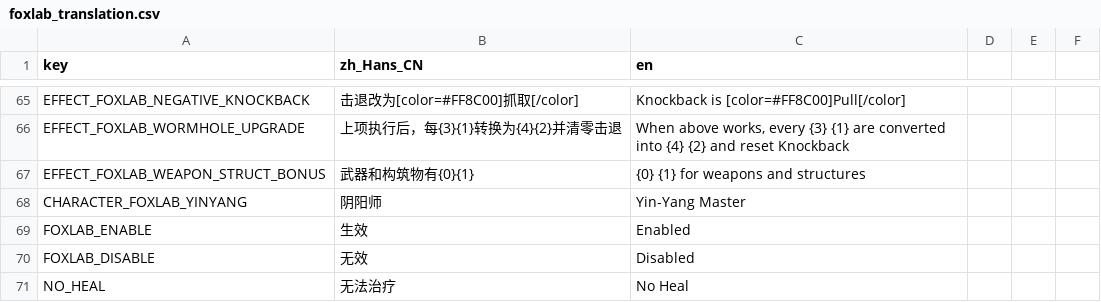
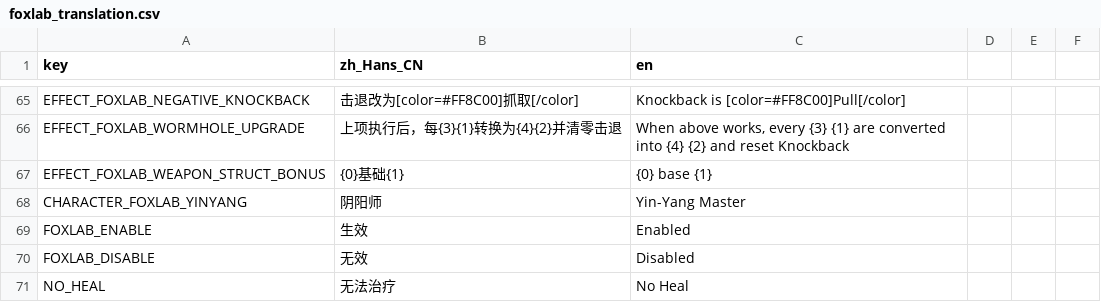
Before and after one commit to Qingyunruooyu/JonathanFox-Foxlab, a CSV file: translations/foxlab_translation.csv, drawn as a sheet; only a part is shown, gaps mark what is left out.

```diff
--- a/translations/foxlab_translation.csv
+++ b/translations/foxlab_translation.csv
@@ -66,3 +66,3 @@ EFFECT_FOXLAB_NEGATIVE_KNOCKBACK,击退改为[color=#FF8C00]抓取[/color],Knock
 EFFECT_FOXLAB_WORMHOLE_UPGRADE,上项执行后，每{3}{1}转换为{4}{2}并清零击退,"When above works, every {3} {1} are converted into {4} {2} and reset Knockback"
-EFFECT_FOXLAB_WEAPON_STRUCT_BONUS,武器和构筑物有{0}{1},{0} {1} for weapons and structures
+EFFECT_FOXLAB_WEAPON_STRUCT_BONUS,{0}基础{1},{0} base {1}
 CHARACTER_FOXLAB_YINYANG,阴阳师,Yin-Yang Master
```
Also changed, not shown: 1 other file.
